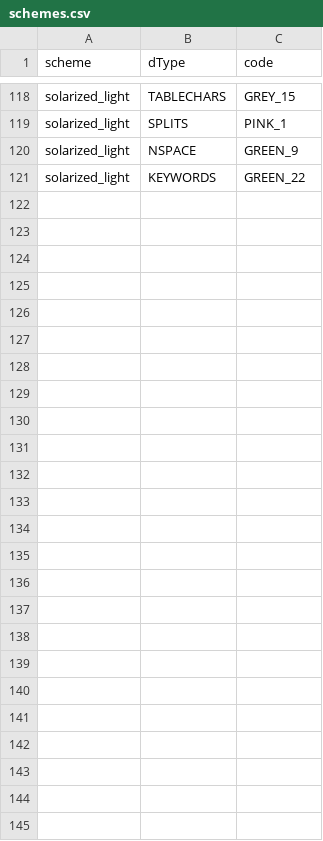
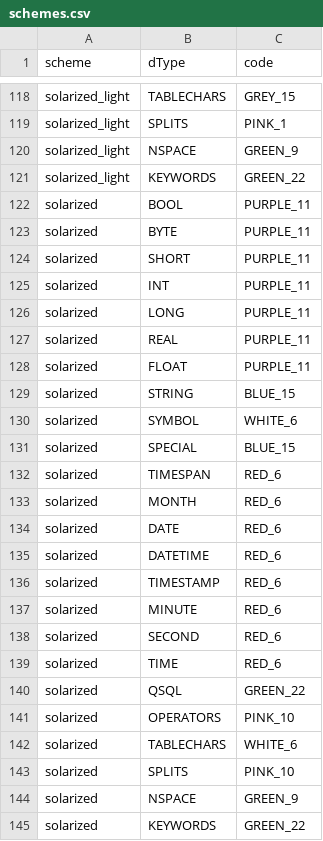
Before and after one commit to t-martin/qremote, a CSV file: csv/schemes.csv, drawn as a sheet; only a part is shown, gaps mark what is left out; the diff names each change by its address in the sheet, - before the commit and + after, or states it on an @@ line.

```diff
--- a/csv/schemes.csv
+++ b/csv/schemes.csv
+row 122: solarized | BOOL | PURPLE_11
+row 123: solarized | BYTE | PURPLE_11
+row 124: solarized | SHORT | PURPLE_11
+row 125: solarized | INT | PURPLE_11
+row 126: solarized | LONG | PURPLE_11
+row 127: solarized | REAL | PURPLE_11
+row 128: solarized | FLOAT | PURPLE_11
+row 129: solarized | STRING | BLUE_15
+row 130: solarized | SYMBOL | WHITE_6
+row 131: solarized | SPECIAL | BLUE_15
+row 132: solarized | TIMESPAN | RED_6
+row 133: solarized | MONTH | RED_6
+row 134: solarized | DATE | RED_6
+row 135: solarized | DATETIME | RED_6
+row 136: solarized | TIMESTAMP | RED_6
+row 137: solarized | MINUTE | RED_6
+row 138: solarized | SECOND | RED_6
+row 139: solarized | TIME | RED_6
+row 140: solarized | QSQL | GREEN_22
+row 141: solarized | OPERATORS | PINK_10
+row 142: solarized | TABLECHARS | WHITE_6
+row 143: solarized | SPLITS | PINK_10
+row 144: solarized | NSPACE | GREEN_9
+row 145: solarized | KEYWORDS | GREEN_22
```
Also changed, not shown: 4 other files.
